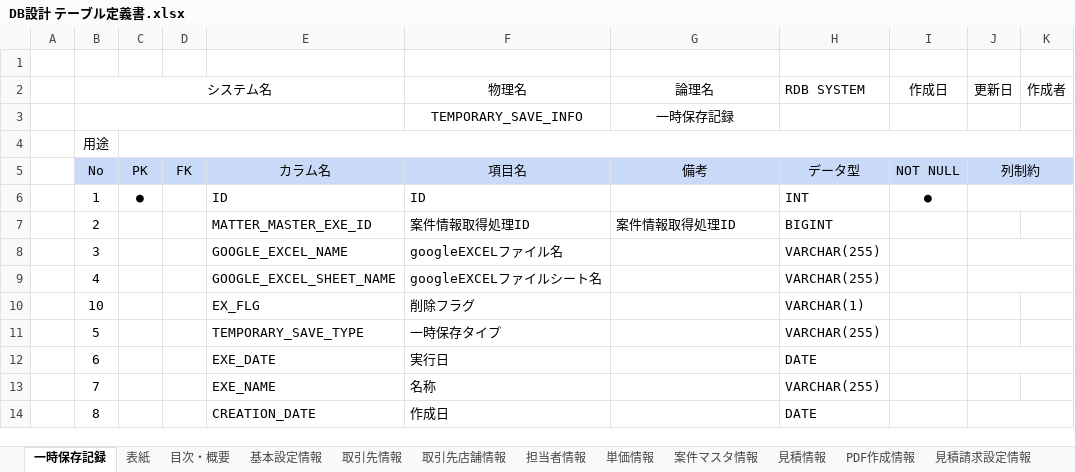
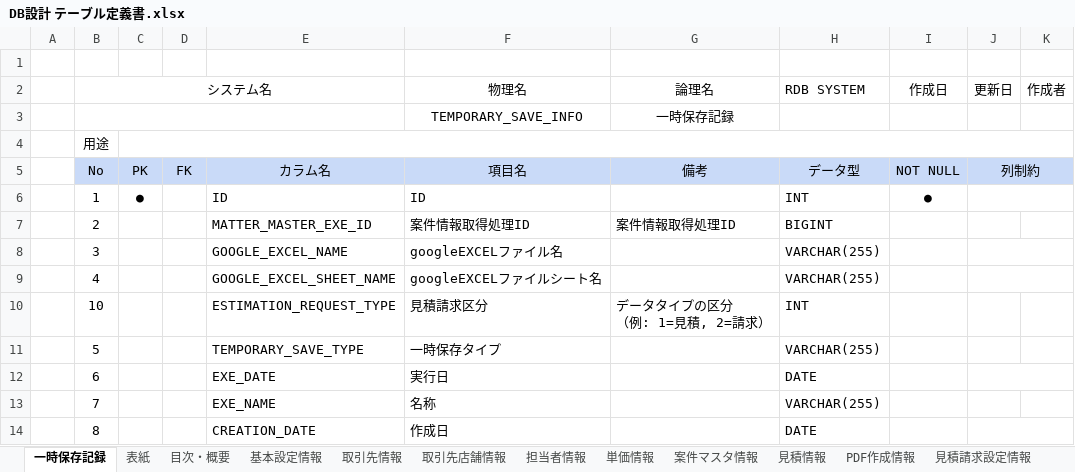
Before and after one commit to zhanghuya/ans_client, an Excel workbook: ansteypeファイル/DB設計 テーブル定義書.xlsx, sheet 一時保存記録, drawn as a sheet; only a part is shown; values as stored, in another font and other column widths than the file's, no borders; removed rows and columns are numbered as before the commit, all else as after; ↵ is a line break in a cell; the diff names each change by its address in the sheet, - before the commit and + after, or states it on an @@ line.

```diff
--- a/ansteypeファイル/DB設計 テーブル定義書.xlsx (sheet 一時保存記録)
+++ b/ansteypeファイル/DB設計 テーブル定義書.xlsx (sheet 一時保存記録)
-row 10:  | 10 |  |  | EX_FLG | 削除フラグ |  | VARCHAR(1)
+row 10:  | 10 |  |  | ESTIMATION_REQUEST_TYPE | 見積請求区分 | データタイプの区分 ↵ （例: 1=見積, 2=請求） | INT
```
Also changed, not shown: sheet 見積作成請求情報, other sheet tabs, 1 other file.
